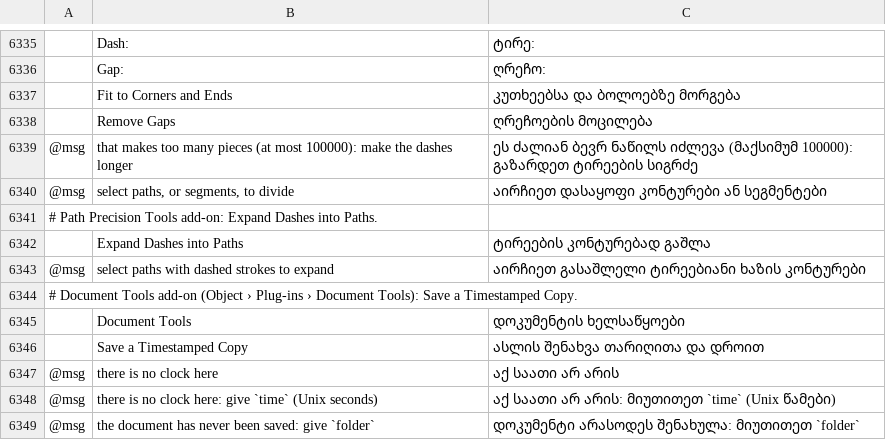
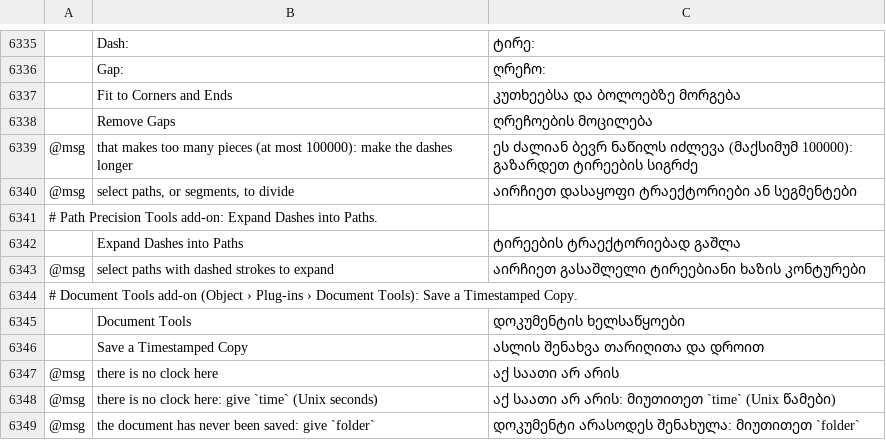
Before and after one commit to devius/vectorcraft, a TSV file: crates/ui-egui/src/i18n/ka.tsv, drawn as a sheet; only a part is shown, gaps mark what is left out; the diff names each change by its address in the sheet, - before the commit and + after, or states it on an @@ line.

```diff
--- a/crates/ui-egui/src/i18n/ka.tsv
+++ b/crates/ui-egui/src/i18n/ka.tsv
-C6340: აირჩიეთ დასაყოფი კონტურები ან სეგმენტები
+C6340: აირჩიეთ დასაყოფი ტრაექტორიები ან სეგმენტები
-C6342: ტირეების კონტურებად გაშლა
+C6342: ტირეების ტრაექტორიებად გაშლა
```
